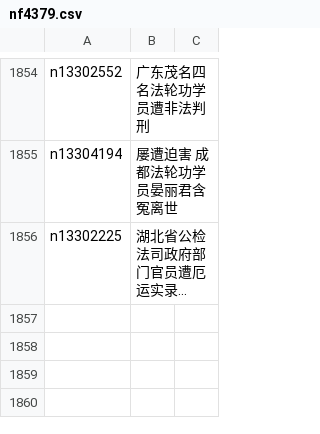
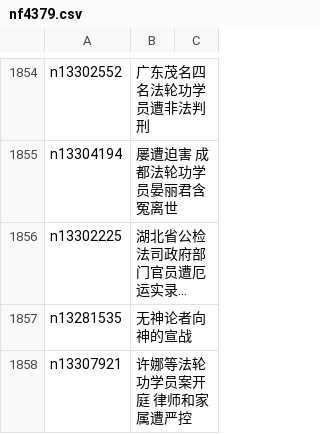
Before and after one commit to easy2view/epoch-special, a CSV file: indexes/nf4379.csv, drawn as a sheet; only a part is shown, gaps mark what is left out; long unchanged cells end in …; the diff names each change by its address in the sheet, - before the commit and + after, or states it on an @@ line.

```diff
--- a/indexes/nf4379.csv
+++ b/indexes/nf4379.csv
+row 1857: n13281535 | 无神论者向神的宣战
+row 1858: n13307921 | 许娜等法轮功学员案开庭 律师和家属遭严控
```
Also changed, not shown: indexes/nf1176111.csv, indexes/nf1176114.csv, 27 other files.
